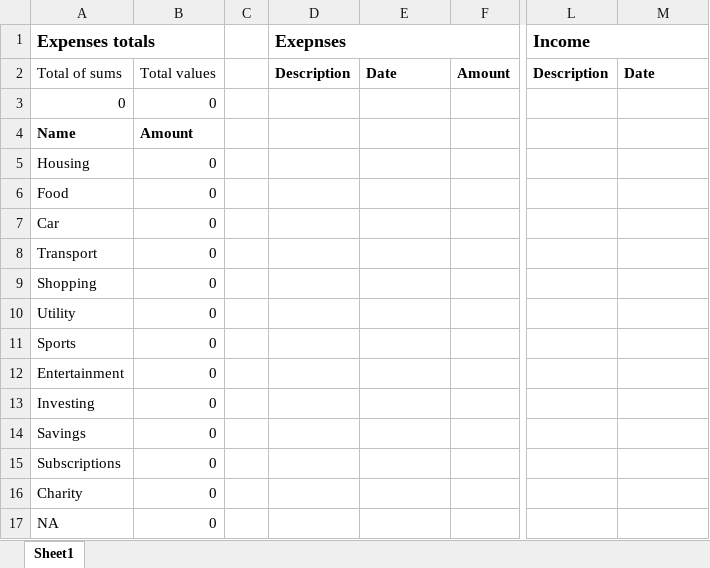
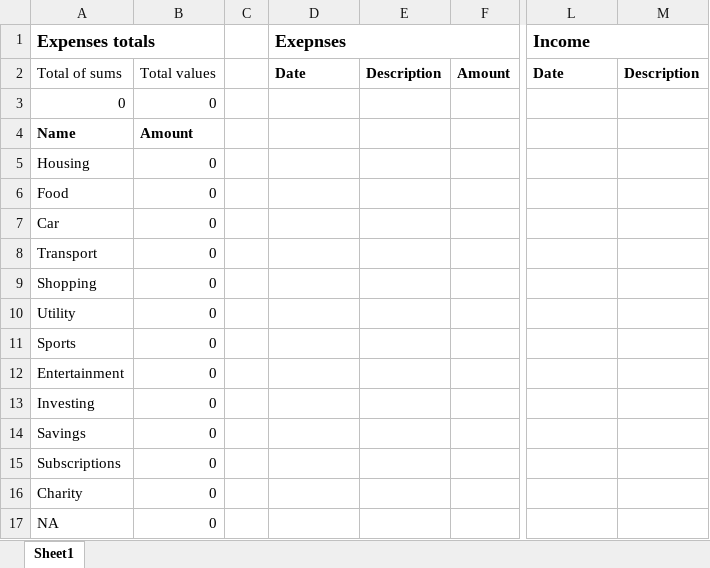
Before and after one commit to IestynGage/LabelTransaction, an Excel workbook: resources/template.xlsx, sheet Sheet1, drawn as a sheet; only a part is shown, gaps mark what is left out; values as stored, in another font and other column widths than the file's, no borders; the diff names each change by its address in the sheet, - before the commit and + after, or states it on an @@ line.

Commit message:
Update readme and template

```diff
--- a/resources/template.xlsx (sheet Sheet1)
+++ b/resources/template.xlsx (sheet Sheet1)
-D2 (Exepnses): Description
+D2 (Exepnses): Date
-E2: Date
+E2: Description
-L2 (Income): Description
+L2 (Income): Date
-M2: Date
+M2: Description
```
Also changed, not shown: 1 other file.
